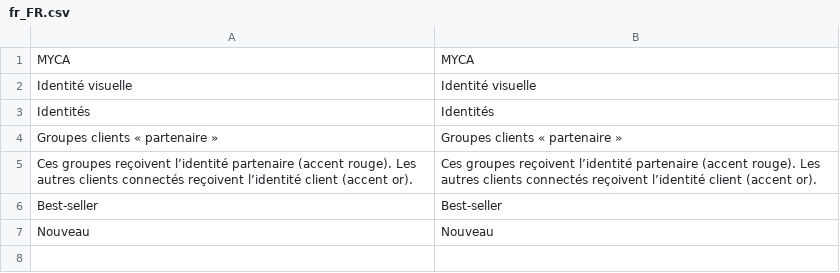
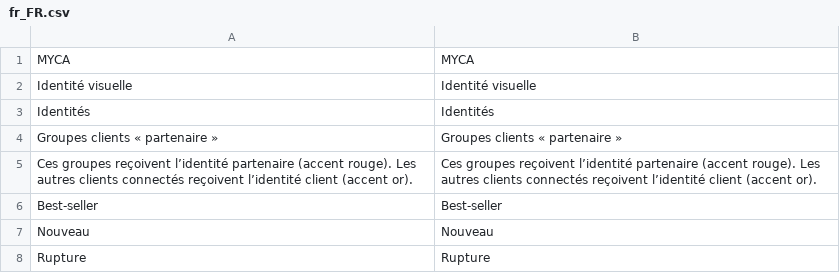
Before and after one commit to Auxioma/myca-collection, a CSV file: app/code/Myca/Core/i18n/fr_FR.csv, drawn as a sheet; the diff names each change by its address in the sheet, - before the commit and + after, or states it on an @@ line.

```diff
--- a/app/code/Myca/Core/i18n/fr_FR.csv
+++ b/app/code/Myca/Core/i18n/fr_FR.csv
+row 8: Rupture | Rupture
```
Also changed, not shown: app/code/Myca/Core/i18n/en_US.csv, 13 other files.
